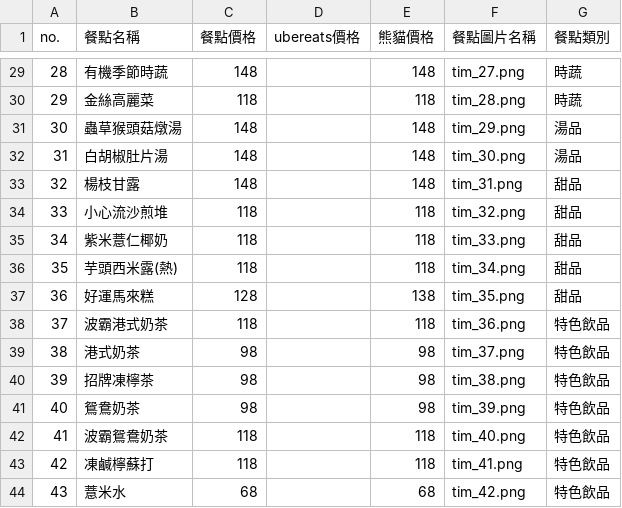
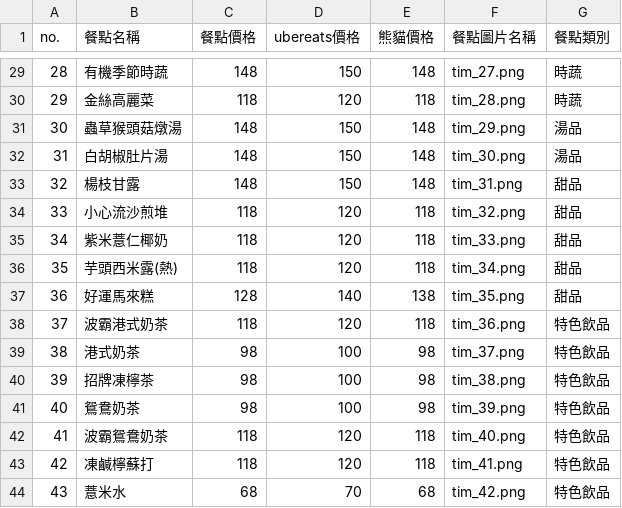
Before and after one commit to sam880629/foomosa, a CSV file: public/files/menu_中0523.csv, drawn as a sheet; only a part is shown, gaps mark what is left out; the diff covers the shown part only.

```diff
--- a/public/files/menu_中0523.csv
+++ b/public/files/menu_中0523.csv
@@ -29,16 +29,16 @@
-28,有機季節時蔬,148,,148,tim_27.png,時蔬
-29,金絲高麗菜,118,,118,tim_28.png,時蔬
-30,蟲草猴頭菇燉湯,148,,148,tim_29.png,湯品
-31,白胡椒肚片湯,148,,148,tim_30.png,湯品
-32,楊枝甘露,148,,148,tim_31.png,甜品
-33,小心流沙煎堆,118,,118,tim_32.png,甜品
-34,紫米薏仁椰奶,118,,118,tim_33.png,甜品
-35,芋頭西米露(熱),118,,118,tim_34.png,甜品
-36,好運馬來糕,128,,138,tim_35.png,甜品
-37,波霸港式奶茶,118,,118,tim_36.png,特色飲品
-38,港式奶茶,98,,98,tim_37.png,特色飲品
-39,招牌凍檸茶,98,,98,tim_38.png,特色飲品
-40,鴛鴦奶茶,98,,98,tim_39.png,特色飲品
-41,波霸鴛鴦奶茶,118,,118,tim_40.png,特色飲品
-42,凍鹹檸蘇打,118,,118,tim_41.png,特色飲品
-43,薏米水,68,,68,tim_42.png,特色飲品
+28,有機季節時蔬,148,150,148,tim_27.png,時蔬
+29,金絲高麗菜,118,120,118,tim_28.png,時蔬
+30,蟲草猴頭菇燉湯,148,150,148,tim_29.png,湯品
+31,白胡椒肚片湯,148,150,148,tim_30.png,湯品
+32,楊枝甘露,148,150,148,tim_31.png,甜品
+33,小心流沙煎堆,118,120,118,tim_32.png,甜品
+34,紫米薏仁椰奶,118,120,118,tim_33.png,甜品
+35,芋頭西米露(熱),118,120,118,tim_34.png,甜品
+36,好運馬來糕,128,140,138,tim_35.png,甜品
+37,波霸港式奶茶,118,120,118,tim_36.png,特色飲品
+38,港式奶茶,98,100,98,tim_37.png,特色飲品
+39,招牌凍檸茶,98,100,98,tim_38.png,特色飲品
+40,鴛鴦奶茶,98,100,98,tim_39.png,特色飲品
+41,波霸鴛鴦奶茶,118,120,118,tim_40.png,特色飲品
+42,凍鹹檸蘇打,118,120,118,tim_41.png,特色飲品
+43,薏米水,68,70,68,tim_42.png,特色飲品
```
Also changed, not shown: 27 edited cells elsewhere in this file.
